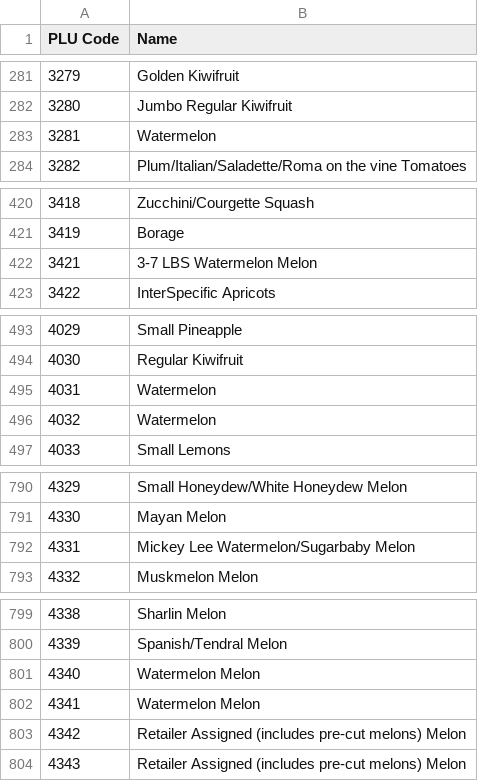
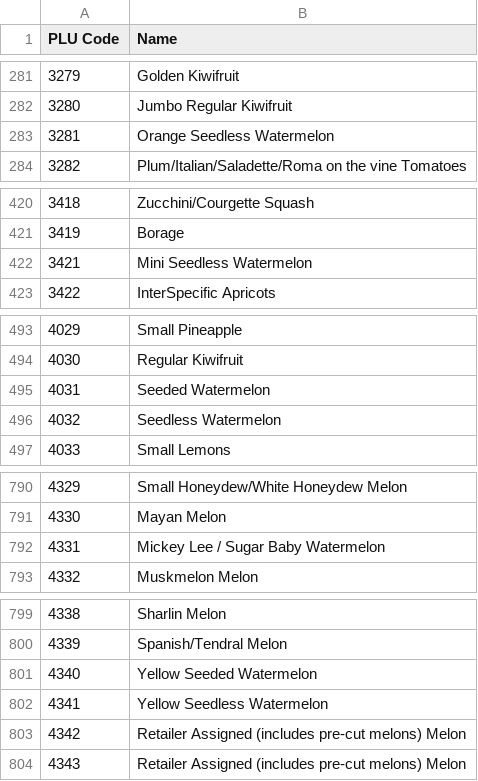
Before and after one commit to ankane/plu, a CSV file: plu_codes.csv, drawn as a sheet; only a part is shown, gaps mark what is left out.

Commit message:
More watermelon cleanup

```diff
--- a/plu_codes.csv
+++ b/plu_codes.csv
@@ -282,3 +282,3 @@ PLU Code,Name
 3280,Jumbo Regular Kiwifruit
-3281,Watermelon
+3281,Orange Seedless Watermelon
 3282,Plum/Italian/Saladette/Roma on the vine Tomatoes
@@ -421,3 +421,3 @@ PLU Code,Name
 3419,Borage
-3421,3-7 LBS Watermelon Melon
+3421,Mini Seedless Watermelon
 3422,InterSpecific Apricots
@@ -494,4 +494,4 @@ PLU Code,Name
 4030,Regular Kiwifruit
-4031,Watermelon
-4032,Watermelon
+4031,Seeded Watermelon
+4032,Seedless Watermelon
 4033,Small Lemons
@@ -791,3 +791,3 @@ PLU Code,Name
 4330,Mayan Melon
-4331,Mickey Lee Watermelon/Sugarbaby Melon
+4331,Mickey Lee / Sugar Baby Watermelon
 4332,Muskmelon Melon
@@ -800,4 +800,4 @@ PLU Code,Name
 4339,Spanish/Tendral Melon
-4340,Watermelon Melon
-4341,Watermelon Melon
+4340,Yellow Seeded Watermelon
+4341,Yellow Seedless Watermelon
 4342,Retailer Assigned (includes pre-cut melons) Melon
```
